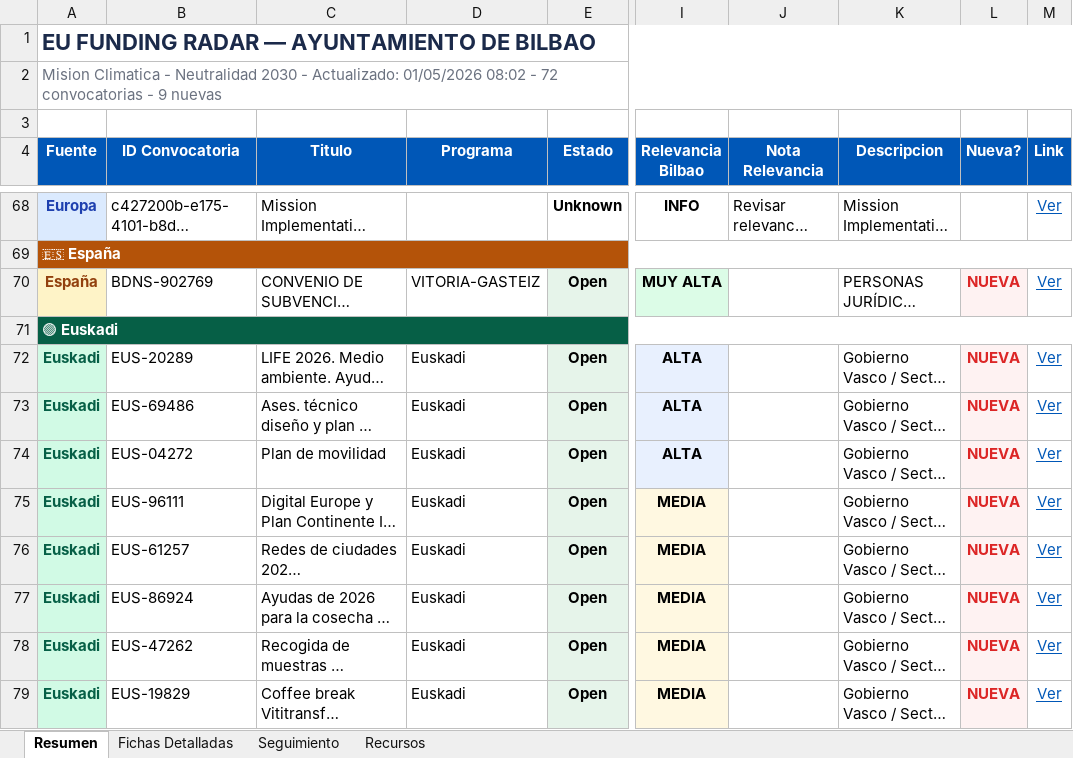
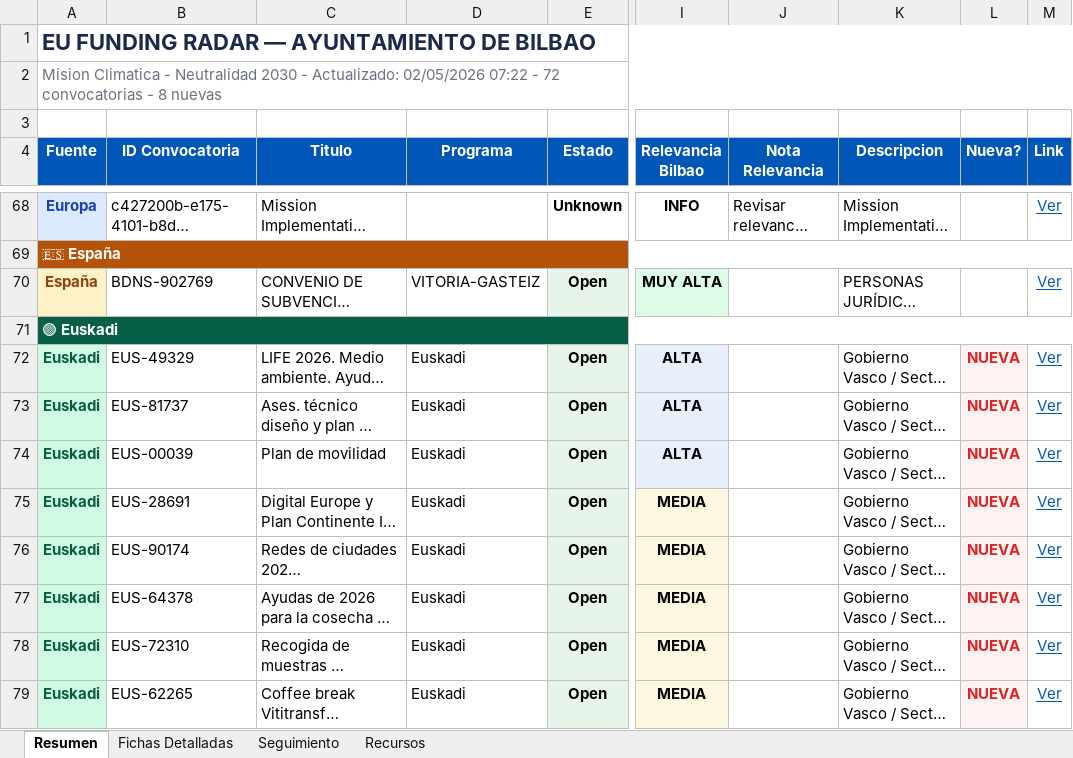
Before and after one commit to haguirre-lab/eu-funding-radar, an Excel workbook: docs/resultados_convocatorias.xlsx, sheet Resumen, drawn as a sheet; only a part is shown, gaps mark what is left out; long unchanged cells end in …; values as stored, in another font and other column widths than the file's, no borders; the diff names each change by its address in the sheet, - before the commit and + after, or states it on an @@ line.

```diff
--- a/docs/resultados_convocatorias.xlsx (sheet Resumen)
+++ b/docs/resultados_convocatorias.xlsx (sheet Resumen)
-A2 (Fuente): …- Actualizado: 01/05/2026 08:02 - 72 convocatorias - 9 nuevas
+A2 (Fuente): …- Actualizado: 02/05/2026 07:22 - 72 convocatorias - 8 nuevas
-L70 (Nueva?): NUEVA
+L70 (Nueva?): (empty)
-L70 fill: #FEF2F2
+L70 fill: none
-B72 (ID Convocatoria): EUS-20289
+B72 (ID Convocatoria): EUS-49329
-B73 (ID Convocatoria): EUS-69486
+B73 (ID Convocatoria): EUS-81737
-B74 (ID Convocatoria): EUS-04272
+B74 (ID Convocatoria): EUS-00039
-B75 (ID Convocatoria): EUS-96111
+B75 (ID Convocatoria): EUS-28691
-B76 (ID Convocatoria): EUS-61257
+B76 (ID Convocatoria): EUS-90174
-B77 (ID Convocatoria): EUS-86924
+B77 (ID Convocatoria): EUS-64378
-B78 (ID Convocatoria): EUS-47262
+B78 (ID Convocatoria): EUS-72310
-B79 (ID Convocatoria): EUS-19829
+B79 (ID Convocatoria): EUS-62265
```
Also changed, not shown: sheet Fichas Detalladas, sheet Seguimiento, 3 other files.
